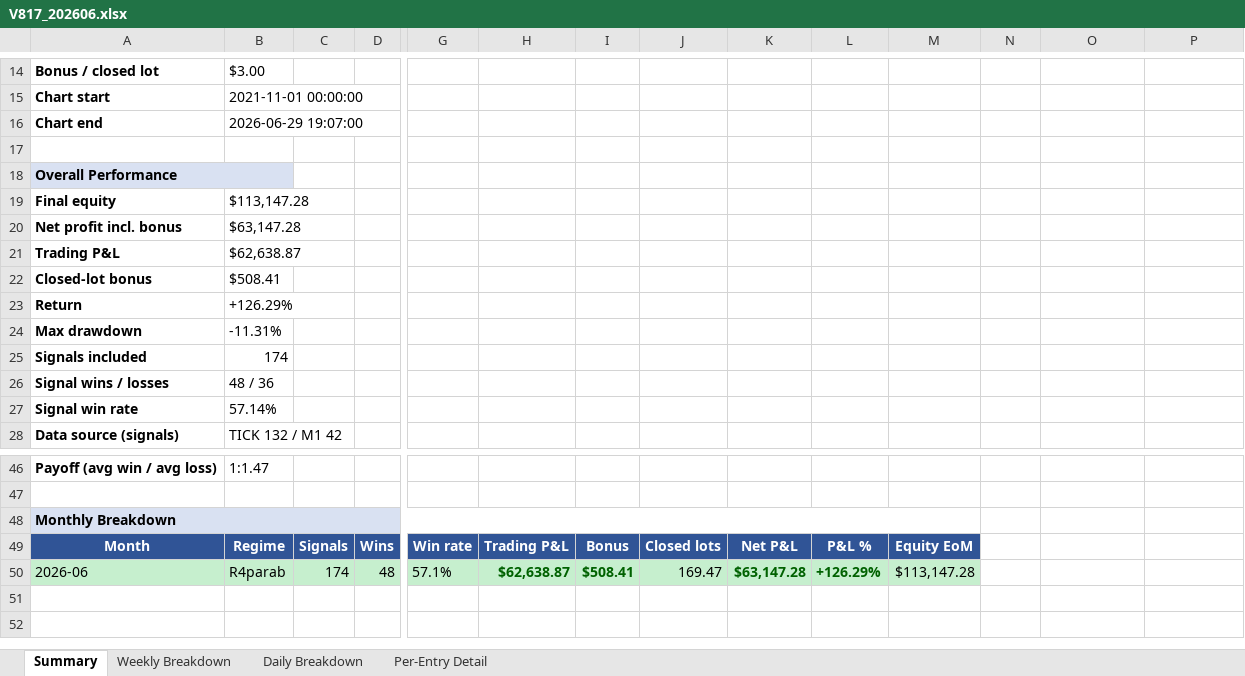
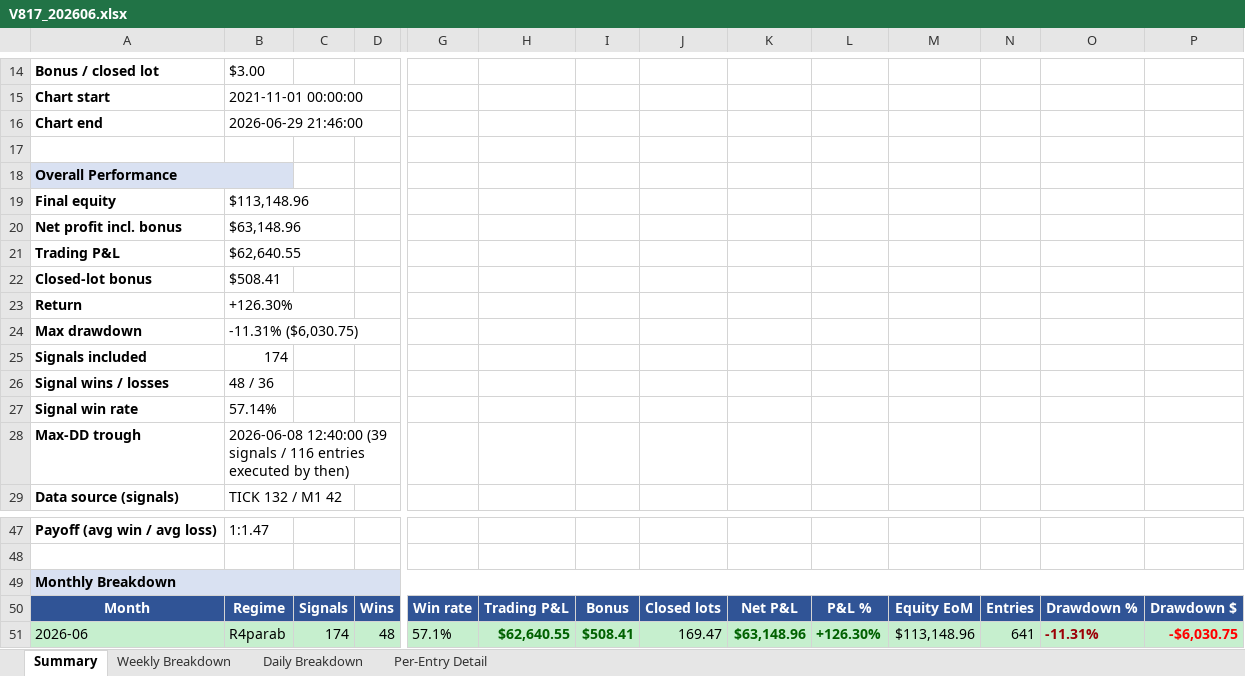
Before and after one commit to furqonajiy/gd-bt, an Excel workbook: reports/V817_202606.xlsx, sheet Summary, drawn as a sheet; only a part is shown, gaps mark what is left out; values as stored, in another font and other column widths than the file's, no borders; removed rows and columns are numbered as before the commit, all else as after; rows hold the shown columns only; the diff names each change by its address in the sheet, - before the commit and + after, or states it on an @@ line.

```diff
--- a/reports/V817_202606.xlsx (sheet Summary)
+++ b/reports/V817_202606.xlsx (sheet Summary)
-B16: 2026-06-29 19:07:00
+B16: 2026-06-29 21:46:00
-B19: $113,147.28
+B19: $113,148.96
-B20: $63,147.28
+B20: $63,148.96
-B21: $62,638.87
+B21: $62,640.55
-B23: +126.29%
+B23: +126.30%
-B24: -11.31%
+B24: -11.31% ($6,030.75)
+row 28: Max-DD trough | 2026-06-08 12:40:00 (39 signals / 116 entries executed by then)
-A48:M48 merged
+A49:P49 merged
-N50: (empty)
+N50: Entries
-N50:P50 fill: none
+N50:P50 fill: #305496
-O50: (empty)
+O50: Drawdown %
-P50: (empty)
+P50: Drawdown $
-H51: $62,638.87
+H51: $62,640.55
-K51: $63,147.28
+K51: $63,148.96
-L51: +126.29%
+L51: +126.30%
-M51: $113,147.28
+M51: $113,148.96
-N51: (empty)
+N51: 641
-N51:P51 fill: none
+N51:P51 fill: #C6EFCE
-O51: (empty)
+O51: -11.31%
-P51: (empty)
+P51: -$6,030.75
```
Also changed, not shown: sheet Per-Entry Detail, sheet Daily Breakdown, sheet Weekly Breakdown.
